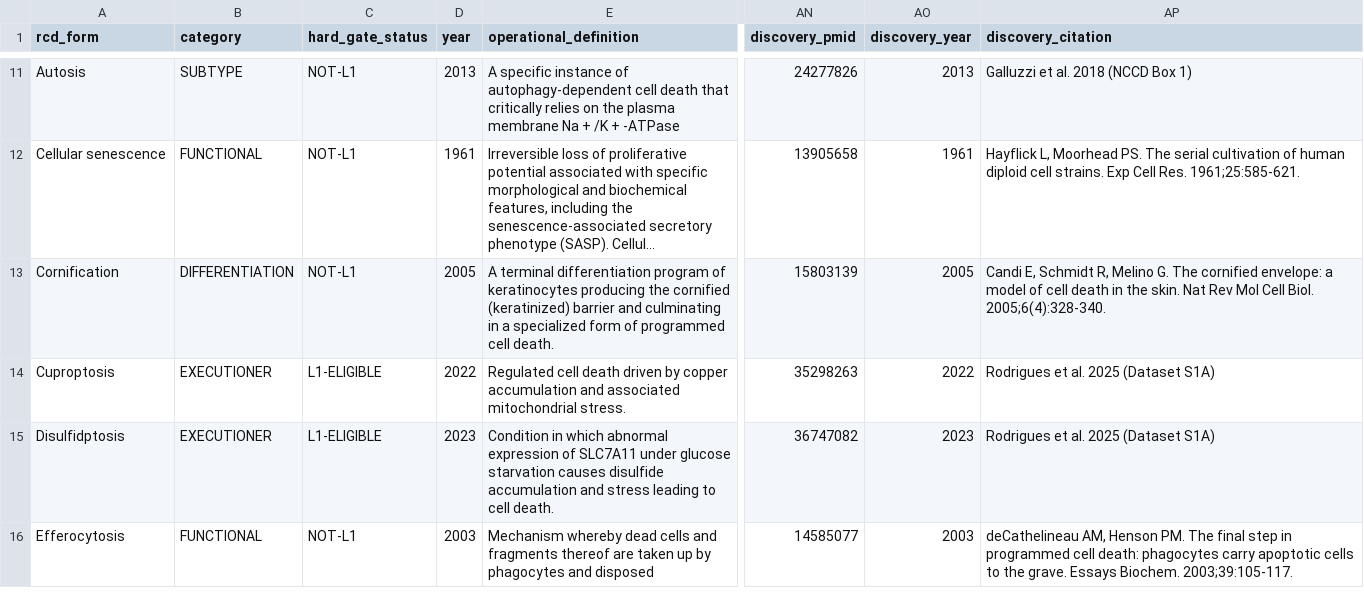
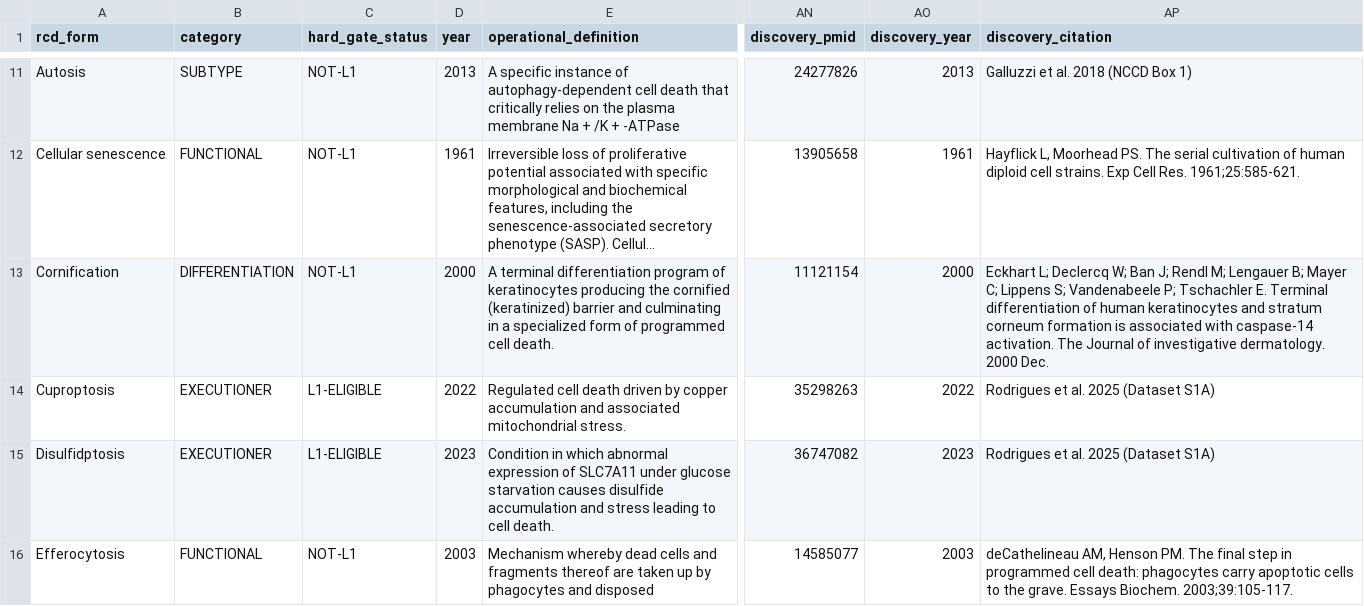
Before and after one commit to BioCancerInformatics/RCDome, a CSV file: data/RCDome_Decoder_53.csv, drawn as a sheet; only a part is shown, gaps mark what is left out; long unchanged cells end in …; the diff names each change by its address in the sheet, - before the commit and + after, or states it on an @@ line.

Commit message:
Cornification split (Eckhart 2000 + Candi 2005); update Higor email + certification

```diff
--- a/data/RCDome_Decoder_53.csv
+++ b/data/RCDome_Decoder_53.csv
-D13 (year): 2005
+D13 (year): 2000
-AN13 (discovery_pmid): 15803139
+AN13 (discovery_pmid): 11121154
-AO13 (discovery_year): 2005
+AO13 (discovery_year): 2000
-AP13 (discovery_citation): Candi E, Schmidt R, Melino G. The cornified envelope: a model of cell death in the skin. Nat Rev Mol Cell Biol. 2005;6(4):328-340.
+AP13 (discovery_citation): Eckhart L; Declercq W; Ban J; Rendl M; Lengauer B; Mayer C; Lippens S; Vandenabeele P; Tschachler E. Terminal differentiation of human keratinocytes and stratum corneum formation is associated with caspase-14 activation. The Journal of investigative dermatology. 2000 Dec.
```
Also changed, not shown: 2 other files.
